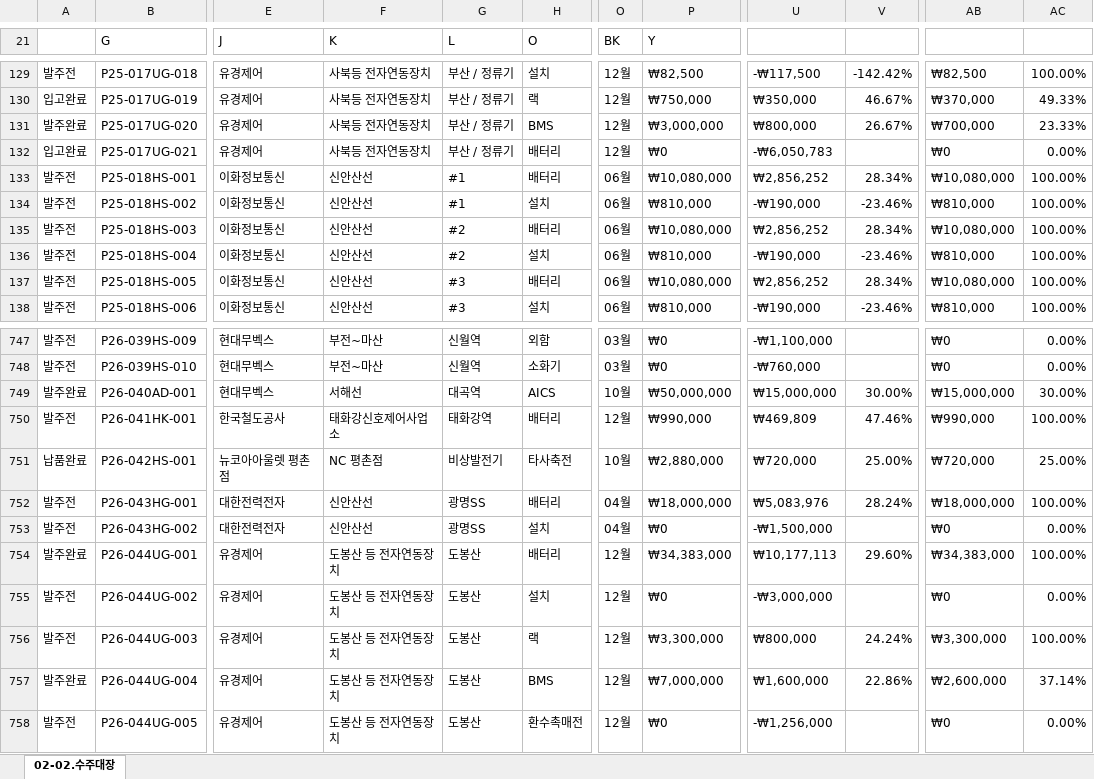
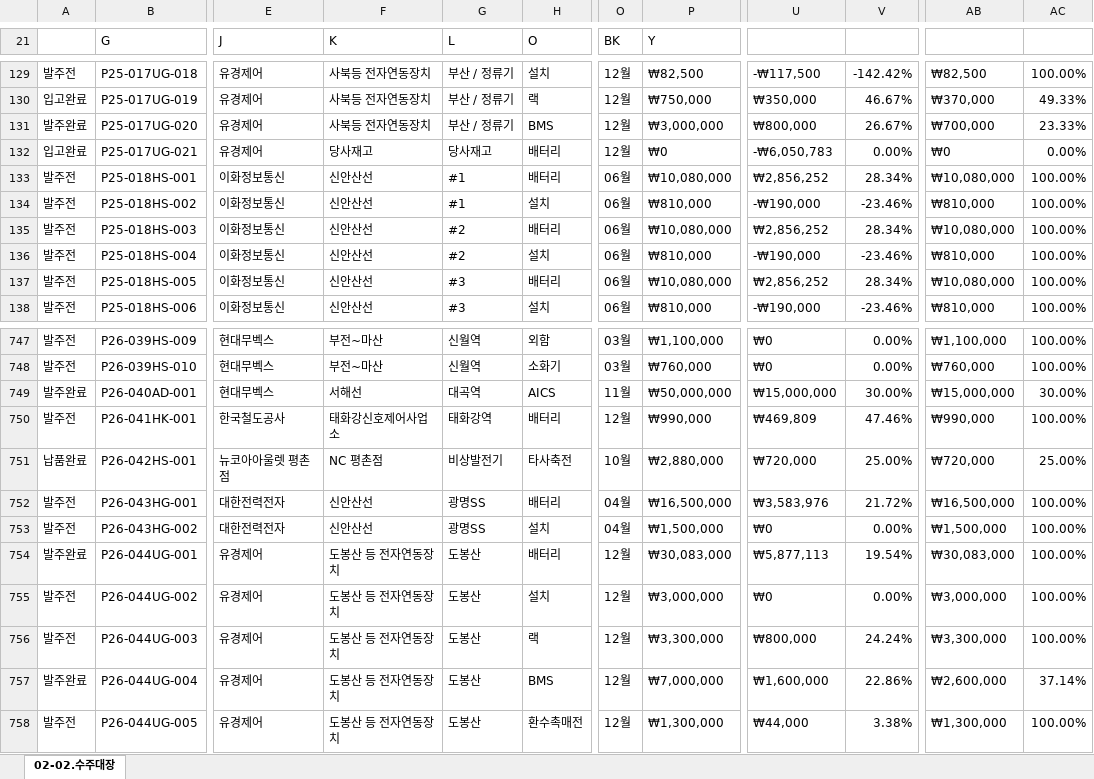
Before and after one commit to ghlee-prog/integrated-dashboard, an Excel workbook: 02-02. 수주대장_test_ver.4.1.xlsx, sheet 02-02.수주대장, drawn as a sheet; only a part is shown, gaps mark what is left out; values as stored, in another font and other column widths than the file's, no cell formats; the diff covers the shown part only; the diff names each change by its address in the sheet, - before the commit and + after, or states it on an @@ line.

```diff
--- a/02-02. 수주대장_test_ver.4.1.xlsx (sheet 02-02.수주대장)
+++ b/02-02. 수주대장_test_ver.4.1.xlsx (sheet 02-02.수주대장)
-F132 (K): 사북등 전자연동장치
+F132 (K): 당사재고
-G132 (L): 부산 / 정류기
+G132 (L): 당사재고
-V132: (empty)
+V132: 0.00%
-P747 (Y): ₩0
+P747 (Y): ₩1,100,000
-U747: -₩1,100,000
+U747: ₩0
-V747:V748: (empty)
+V747:V748: 0.00%
-AB747: ₩0
+AB747: ₩1,100,000
-AC747:AC748: 0.00%
+AC747:AC748: 100.00%
-P748 (Y): ₩0
+P748 (Y): ₩760,000
-U748: -₩760,000
+U748: ₩0
-AB748: ₩0
+AB748: ₩760,000
-O749 (BK): 10월
+O749 (BK): 11월
-P752 (Y): ₩18,000,000
+P752 (Y): ₩16,500,000
-U752: ₩5,083,976
+U752: ₩3,583,976
-V752: 28.24%
+V752: 21.72%
-AB752: ₩18,000,000
+AB752: ₩16,500,000
-P753 (Y): ₩0
+P753 (Y): ₩1,500,000
-U753: -₩1,500,000
+U753: ₩0
-V753: (empty)
+V753: 0.00%
-AB753: ₩0
+AB753: ₩1,500,000
-AC753: 0.00%
+AC753: 100.00%
-P754 (Y): ₩34,383,000
+P754 (Y): ₩30,083,000
-U754: ₩10,177,113
+U754: ₩5,877,113
-V754: 29.60%
+V754: 19.54%
-AB754: ₩34,383,000
+AB754: ₩30,083,000
-P755 (Y): ₩0
+P755 (Y): ₩3,000,000
-U755: -₩3,000,000
+U755: ₩0
-V755: (empty)
+V755: 0.00%
-AB755: ₩0
+AB755: ₩3,000,000
-AC755: 0.00%
+AC755: 100.00%
-P758 (Y): ₩0
+P758 (Y): ₩1,300,000
-U758: -₩1,256,000
+U758: ₩44,000
-V758: (empty)
+V758: 3.38%
-AB758: ₩0
+AB758: ₩1,300,000
-AC758: 0.00%
+AC758: 100.00%
```
Also changed, not shown: 5 added rows, 5 removed rows and 757 edited cells elsewhere in this sheet, cell formats, 견적대장.xlsx, 1 other file.
